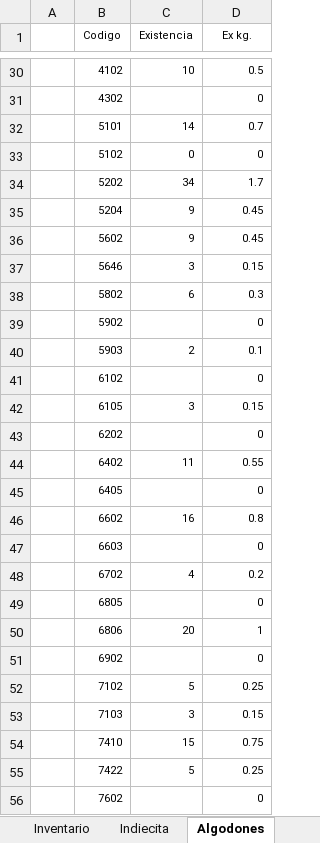
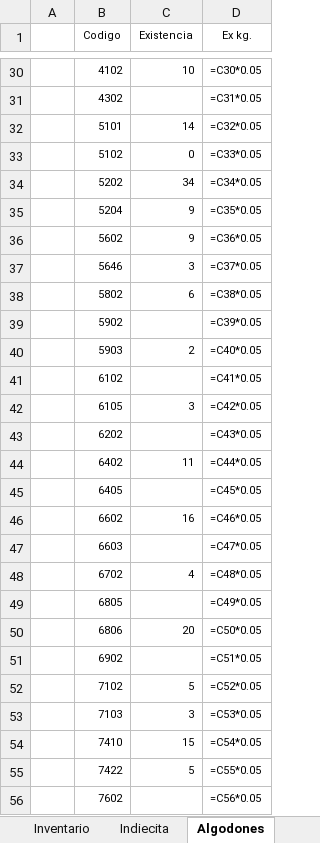
Before and after one commit to Talvarez2/barCode, an Excel workbook: InventarioMillma.xlsx, sheet Algodones, drawn as a sheet; only a part is shown, gaps mark what is left out; values as stored, in another font and other column widths than the file's, no borders; formulas without a stored value are shown as written; charts and pictures not drawn; the diff covers the shown part only; the diff names each change by its address in the sheet, - before the commit and + after, or states it on an @@ line.

```diff
--- a/InventarioMillma.xlsx (sheet Algodones)
+++ b/InventarioMillma.xlsx (sheet Algodones)
-D30 (Ex kg.): 0.5
+D30 (Ex kg.): =C30*0.05
-D31 (Ex kg.): 0
+D31 (Ex kg.): =C31*0.05
-D32 (Ex kg.): 0.7
+D32 (Ex kg.): =C32*0.05
-D33 (Ex kg.): 0
+D33 (Ex kg.): =C33*0.05
-D34 (Ex kg.): 1.7
+D34 (Ex kg.): =C34*0.05
-D35 (Ex kg.): 0.45
+D35 (Ex kg.): =C35*0.05
-D36 (Ex kg.): 0.45
+D36 (Ex kg.): =C36*0.05
-D37 (Ex kg.): 0.15
+D37 (Ex kg.): =C37*0.05
-D38 (Ex kg.): 0.3
+D38 (Ex kg.): =C38*0.05
-D39 (Ex kg.): 0
+D39 (Ex kg.): =C39*0.05
-D40 (Ex kg.): 0.1
+D40 (Ex kg.): =C40*0.05
-D41 (Ex kg.): 0
+D41 (Ex kg.): =C41*0.05
-D42 (Ex kg.): 0.15
+D42 (Ex kg.): =C42*0.05
-D43 (Ex kg.): 0
+D43 (Ex kg.): =C43*0.05
-D44 (Ex kg.): 0.55
+D44 (Ex kg.): =C44*0.05
-D45 (Ex kg.): 0
+D45 (Ex kg.): =C45*0.05
-D46 (Ex kg.): 0.8
+D46 (Ex kg.): =C46*0.05
-D47 (Ex kg.): 0
+D47 (Ex kg.): =C47*0.05
-D48 (Ex kg.): 0.2
+D48 (Ex kg.): =C48*0.05
-D49 (Ex kg.): 0
+D49 (Ex kg.): =C49*0.05
-D50 (Ex kg.): 1
+D50 (Ex kg.): =C50*0.05
-D51 (Ex kg.): 0
+D51 (Ex kg.): =C51*0.05
-D52 (Ex kg.): 0.25
+D52 (Ex kg.): =C52*0.05
-D53 (Ex kg.): 0.15
+D53 (Ex kg.): =C53*0.05
-D54 (Ex kg.): 0.75
+D54 (Ex kg.): =C54*0.05
-D55 (Ex kg.): 0.25
+D55 (Ex kg.): =C55*0.05
-D56 (Ex kg.): 0
+D56 (Ex kg.): =C56*0.05
```
Also changed, not shown: 34 edited cells elsewhere in this sheet, sheet General, sheet Inventario, sheet Entradas, charts or pictures, 4 other files.
